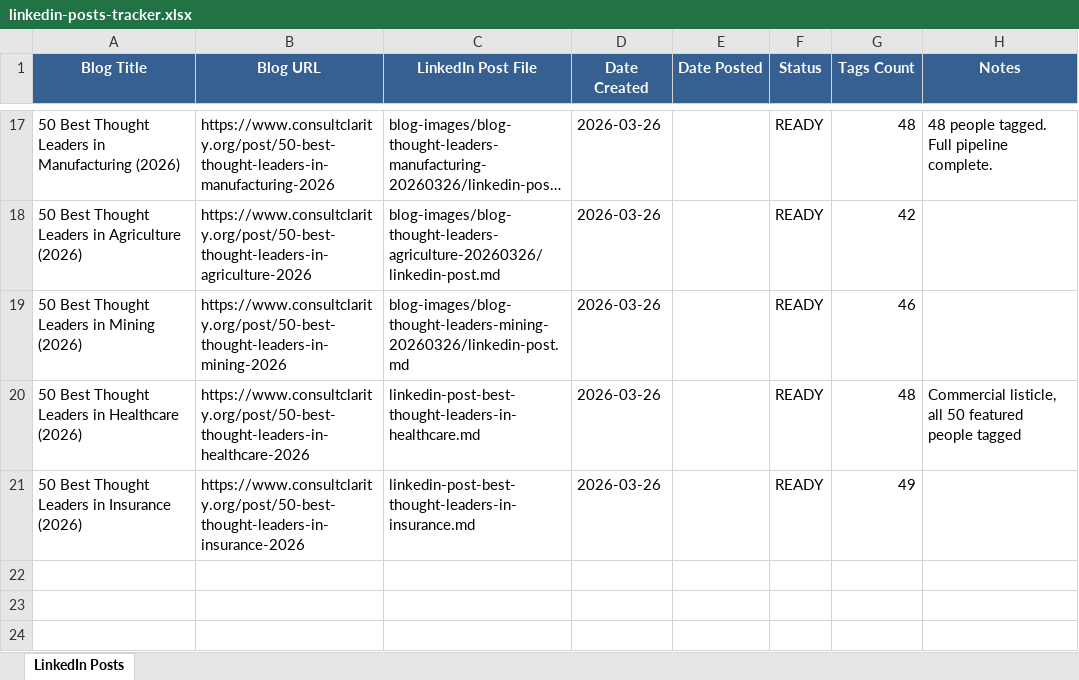
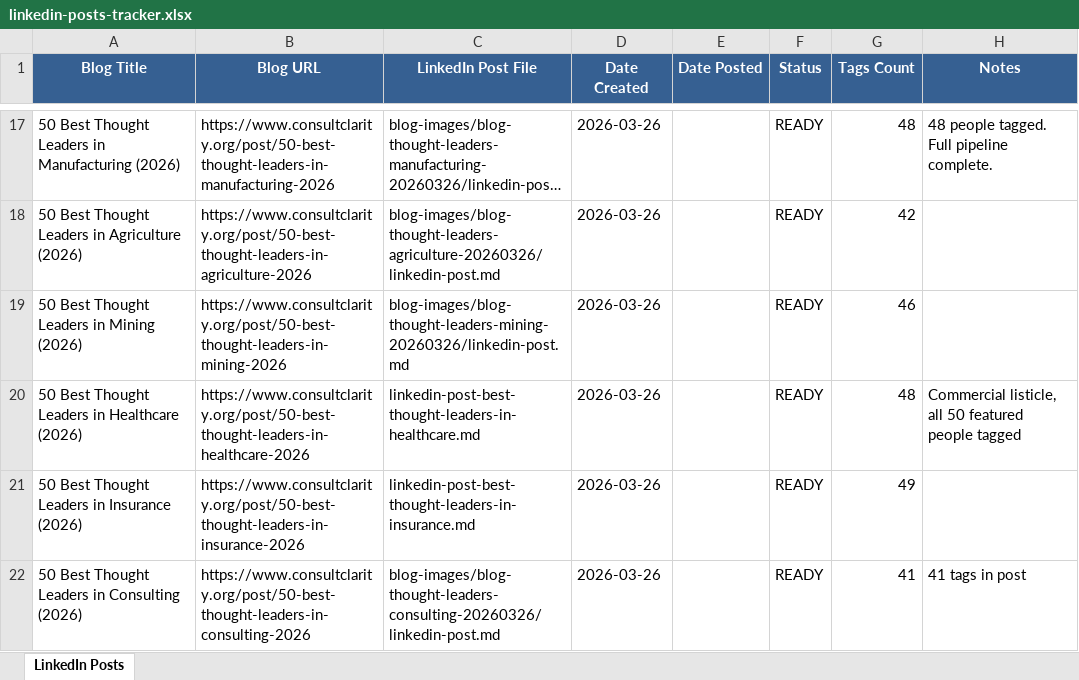
Before and after one commit to jonno-alt/social-images, an Excel workbook: blog-data/linkedin-posts-tracker.xlsx, sheet LinkedIn Posts, drawn as a sheet; only a part is shown, gaps mark what is left out; long unchanged cells end in …; values as stored, in another font and other column widths than the file's, no borders; the diff names each change by its address in the sheet, - before the commit and + after, or states it on an @@ line.

Commit message:
Add LinkedIn post for thought leaders in consulting

```diff
--- a/blog-data/linkedin-posts-tracker.xlsx (sheet LinkedIn Posts)
+++ b/blog-data/linkedin-posts-tracker.xlsx (sheet LinkedIn Posts)
+row 22: 50 Best Thought Leaders in Consulting (2026) | https://www.consultclarity.org/post/50-best-thought-leaders-in-consulting-2026 | blog-images/blog-thought-leaders-consulting-20260326/linkedin-post.md | 2026-03-26 |  | READY | 41 | 41 tags in post
```
Also changed, not shown: 1 other file.
